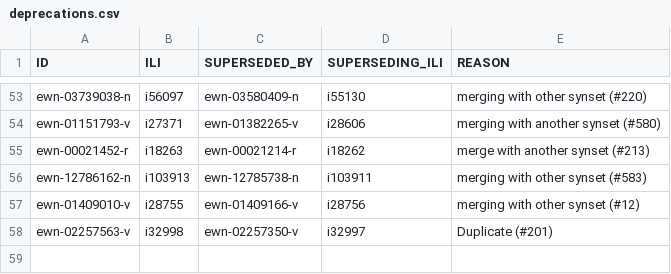
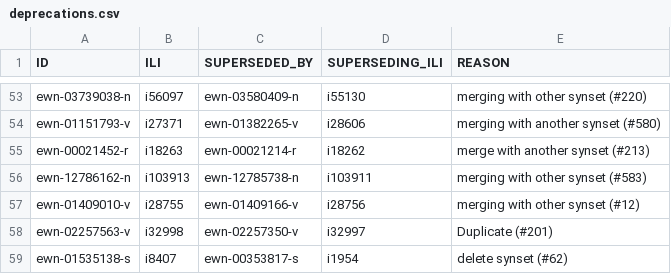
Before and after one commit to globalwordnet/english-wordnet, a CSV file: src/deprecations.csv, drawn as a sheet; only a part is shown, gaps mark what is left out.

Commit message:
Issue #62
Deleted synset ewn-01535138-s

```diff
--- a/src/deprecations.csv
+++ b/src/deprecations.csv
@@ -58 +58,2 @@
 "ewn-02257563-v","i32998","ewn-02257350-v","i32997","Duplicate (#201)"
+"ewn-01535138-s","i8407","ewn-00353817-s","i1954","delete synset (#62)"
```
Also changed, not shown: 4 other files.
